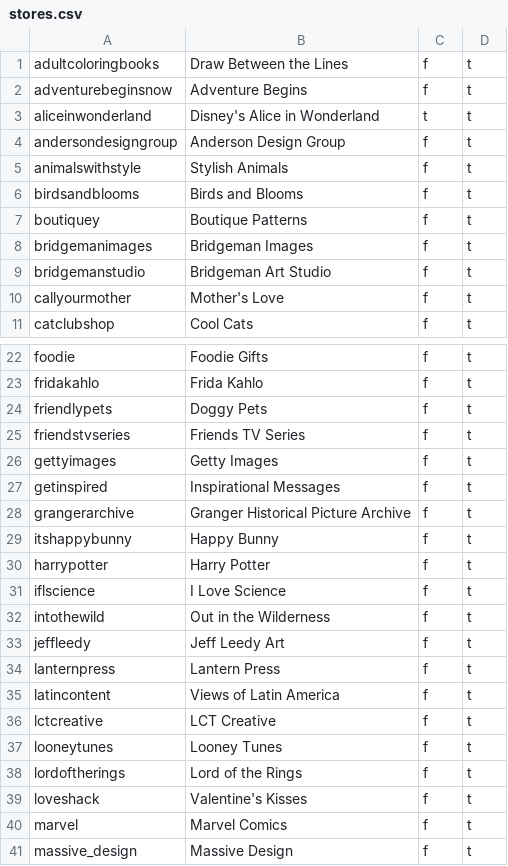
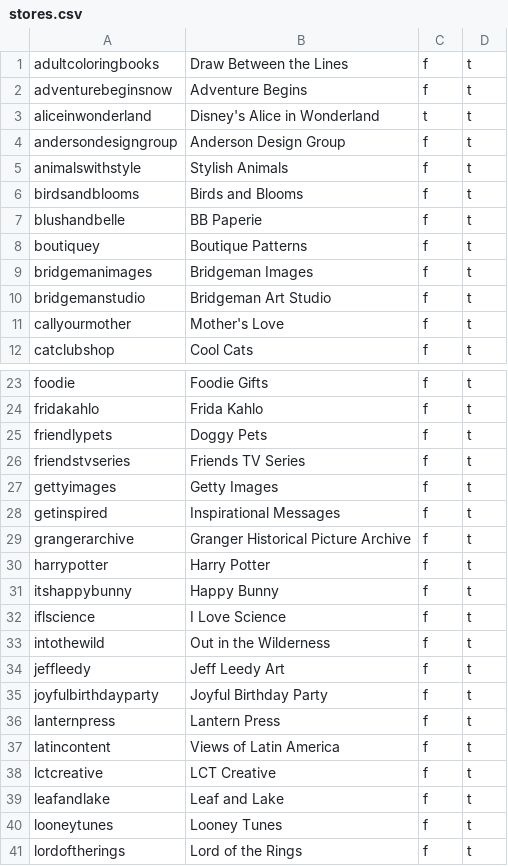
Before and after one commit to Phuong39/fbdServer-v2, a CSV file: data/stores.csv, drawn as a sheet; only a part is shown, gaps mark what is left out; the shorter side is filled out with more unchanged rows.

Commit message:
Add more stores

```diff
--- a/data/stores.csv
+++ b/data/stores.csv
@@ -6,2 +6,3 @@ animalswithstyle,"Stylish Animals",f,t
 birdsandblooms,"Birds and Blooms",f,t
+blushandbelle,"BB Paperie",f,t
 boutiquey,"Boutique Patterns",f,t
@@ -28,4 +29,4 @@ getinspired,"Inspirational Messages",f,t
 grangerarchive,"Granger Historical Picture Archive",f,t
+harrypotter,"Harry Potter",f,t
 itshappybunny,"Happy Bunny",f,t
-harrypotter,"Harry Potter",f,t
 iflscience,"I Love Science",f,t
@@ -33,2 +34,3 @@ intothewild,"Out in the Wilderness",f,t
 jeffleedy,"Jeff Leedy Art",f,t
+joyfulbirthdayparty,"Joyful Birthday Party",f,t
 lanternpress,"Lantern Press",f,t
@@ -36,2 +38,3 @@ latincontent,"Views of Latin America",f,t
 lctcreative,"LCT Creative",f,t
+leafandlake,"Leaf and Lake",f,t
 looneytunes,"Looney Tunes",f,t
```
